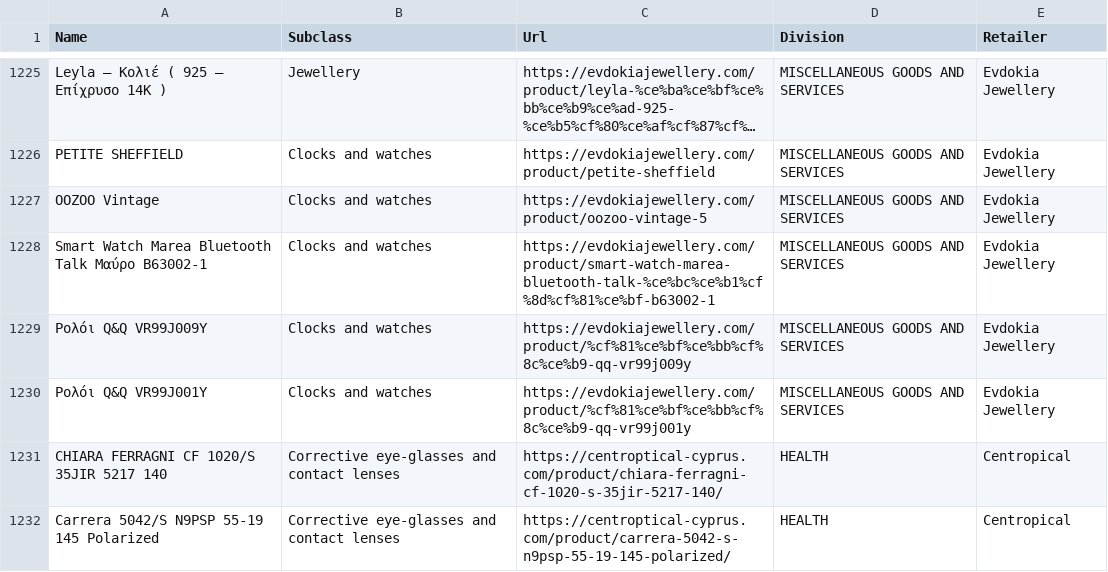
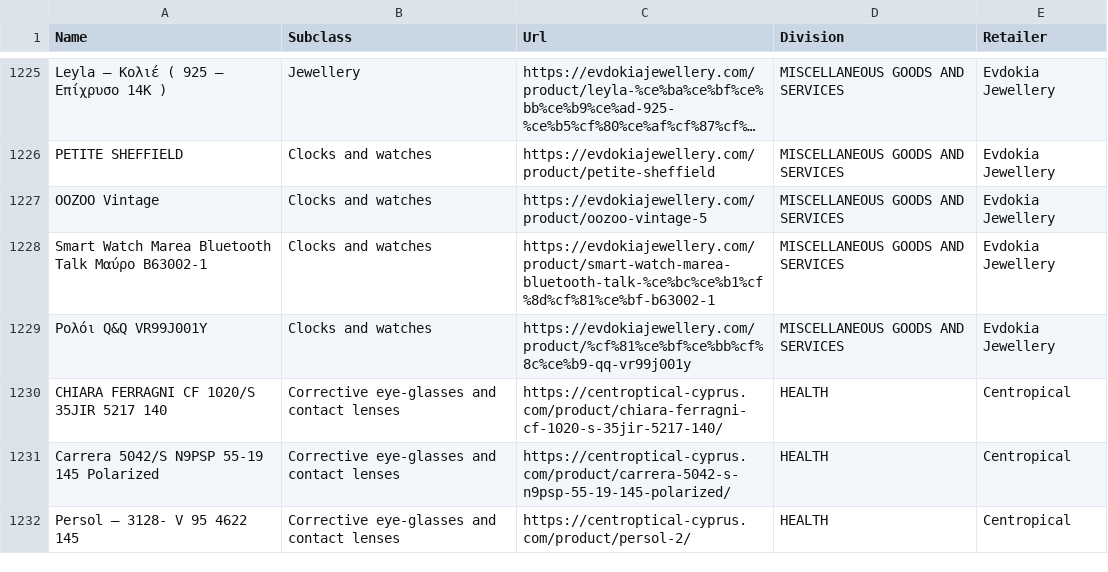
Before and after one commit to kvitalis/CyBPP, a CSV file: Datasets/ProductsUrls.csv, drawn as a sheet; only a part is shown, gaps mark what is left out; the shorter side is filled out with more unchanged rows; long unchanged cells end in ….

Commit message:
Update ProductsUrls.csv

```diff
--- a/Datasets/ProductsUrls.csv
+++ b/Datasets/ProductsUrls.csv
@@ -1241,3 +1241,2 @@ OOZOO Vintage,Clocks and watches,https://evdokiajewellery.com/product/oozoo-vint
 Smart Watch Marea Bluetooth Talk Μαύρο B63002-1,Clocks and watches,https://evdokiajewellery.com/product/smart-watch-marea-bluetooth-talk-%ce%bc%ce%b1%cf%8d%cf%81%ce%bf-b63002-1,MISCELLANEOUS GOODS AND SERVICES,Evdokia Jewellery
-Ρολόι Q&Q VR99J009Y,Clocks and watches,https://evdokiajewellery.com/product/%cf%81%ce%bf%ce%bb%cf%8c%ce%b9-qq-vr99j009y,MISCELLANEOUS GOODS AND SERVICES,Evdokia Jewellery
 Ρολόι Q&Q VR99J001Y,Clocks and watches,https://evdokiajewellery.com/product/%cf%81%ce%bf%ce%bb%cf%8c%ce%b9-qq-vr99j001y,MISCELLANEOUS GOODS AND SERVICES,Evdokia Jewellery
```
